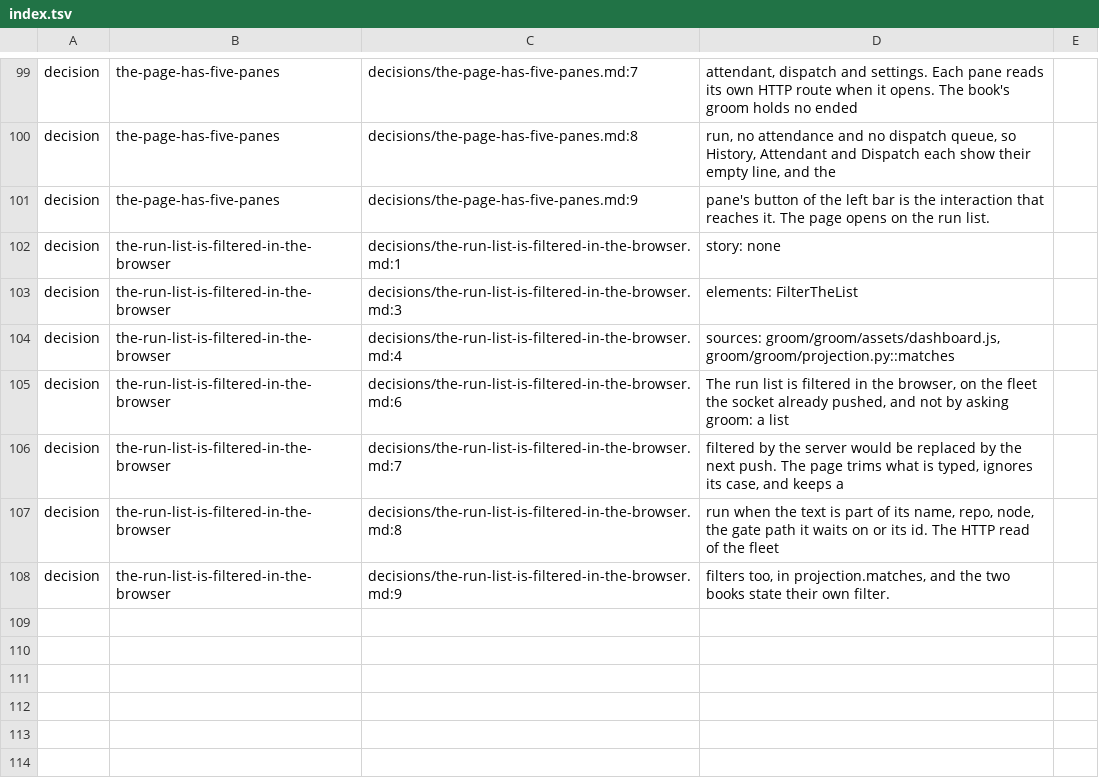
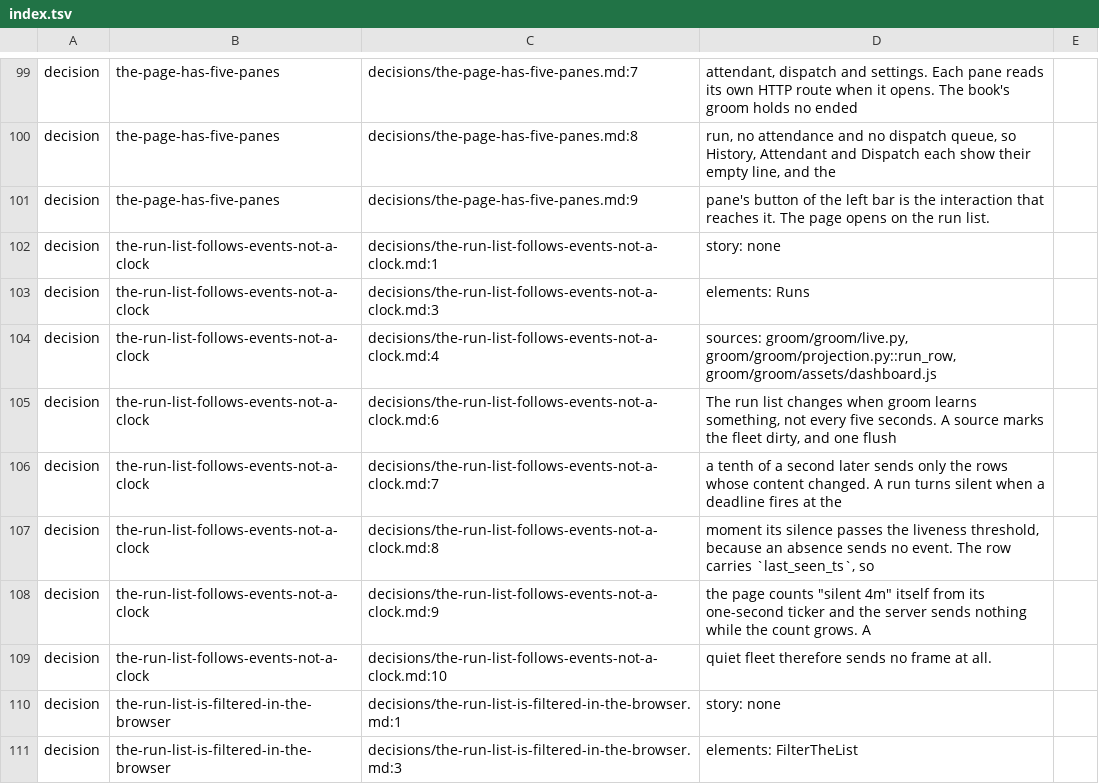
Before and after one commit to GabrielCpp/stablemate, a TSV file: services/groom/web/index.tsv, drawn as a sheet; only a part is shown, gaps mark what is left out; the shorter side is filled out with more unchanged rows; the diff names each change by its address in the sheet, - before the commit and + after, or states it on an @@ line.

```diff
--- a/services/groom/web/index.tsv
+++ b/services/groom/web/index.tsv
+row 102: decision | the-run-list-follows-events-not-a-clock | decisions/the-run-list-follows-events-not-a-clock.md:1 | story: none
+row 103: decision | the-run-list-follows-events-not-a-clock | decisions/the-run-list-follows-events-not-a-clock.md:3 | elements: Runs
+row 104: decision | the-run-list-follows-events-not-a-clock | decisions/the-run-list-follows-events-not-a-clock.md:4 | sources: groom/groom/live.py, groom/groom/projection.py::run_row, groom/groom/assets/dashboard.js
+row 105: decision | the-run-list-follows-events-not-a-clock | decisions/the-run-list-follows-events-not-a-clock.md:6 | The run list changes when groom learns something, not every five seconds. A source marks the fleet dirty, and one flush
+row 106: decision | the-run-list-follows-events-not-a-clock | decisions/the-run-list-follows-events-not-a-clock.md:7 | a tenth of a second later sends only the rows whose content changed. A run turns silent when a deadline fires at the
+row 107: decision | the-run-list-follows-events-not-a-clock | decisions/the-run-list-follows-events-not-a-clock.md:8 | moment its silence passes the liveness threshold, because an absence sends no event. The row carries `last_seen_ts`, so
+row 108: decision | the-run-list-follows-events-not-a-clock | decisions/the-run-list-follows-events-not-a-clock.md:9 | the page counts "silent 4m" itself from its one-second ticker and the server sends nothing while the count grows. A
+row 109: decision | the-run-list-follows-events-not-a-clock | decisions/the-run-list-follows-events-not-a-clock.md:10 | quiet fleet therefore sends no frame at all.
```
Also changed, not shown: services/groom/http/index.tsv, 22 other files.
